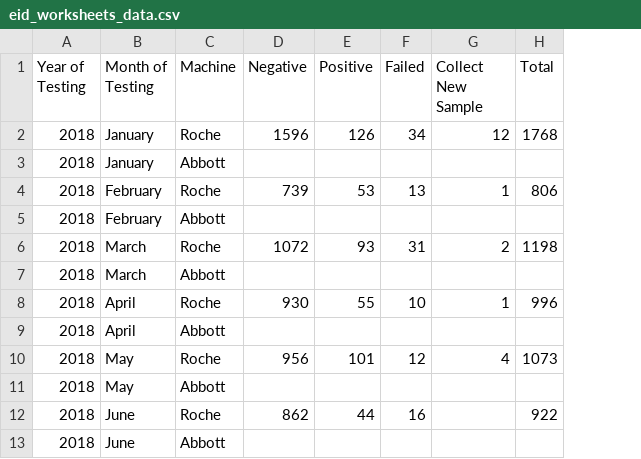
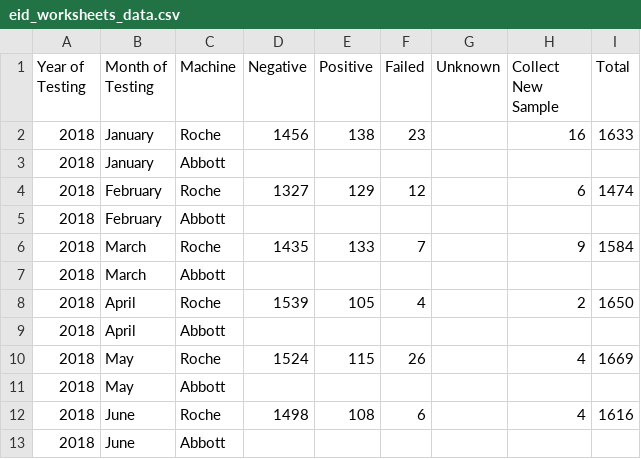
Before and after one commit to uonafya/lab-system, a CSV file: storage/exports/eid_worksheets_data.csv, drawn as a sheet; only a part is shown; addresses are those after the commit; the diff covers the shown part only; the diff names each change by its address in the sheet, - before the commit and + after, or states it on an @@ line.

```diff
--- a/storage/exports/eid_worksheets_data.csv
+++ b/storage/exports/eid_worksheets_data.csv
+column G (Unknown), empty
-D2 (Negative): 1596
+D2 (Negative): 1456
-E2 (Positive): 126
+E2 (Positive): 138
-F2 (Failed): 34
+F2 (Failed): 23
-H2 (Collect New Sample): 12
+H2 (Collect New Sample): 16
-I2 (Total): 1768
+I2 (Total): 1633
-D4 (Negative): 739
+D4 (Negative): 1327
-E4 (Positive): 53
+E4 (Positive): 129
-F4 (Failed): 13
+F4 (Failed): 12
-H4 (Collect New Sample): 1
+H4 (Collect New Sample): 6
-I4 (Total): 806
+I4 (Total): 1474
-D6 (Negative): 1072
+D6 (Negative): 1435
-E6 (Positive): 93
+E6 (Positive): 133
-F6 (Failed): 31
+F6 (Failed): 7
-H6 (Collect New Sample): 2
+H6 (Collect New Sample): 9
-I6 (Total): 1198
+I6 (Total): 1584
-D8 (Negative): 930
+D8 (Negative): 1539
-E8 (Positive): 55
+E8 (Positive): 105
-F8 (Failed): 10
+F8 (Failed): 4
-H8 (Collect New Sample): 1
+H8 (Collect New Sample): 2
-I8 (Total): 996
+I8 (Total): 1650
-D10 (Negative): 956
+D10 (Negative): 1524
-E10 (Positive): 101
+E10 (Positive): 115
-F10 (Failed): 12
+F10 (Failed): 26
-I10 (Total): 1073
+I10 (Total): 1669
-D12 (Negative): 862
+D12 (Negative): 1498
-E12 (Positive): 44
+E12 (Positive): 108
-F12 (Failed): 16
+F12 (Failed): 6
-H12 (Collect New Sample): (empty)
+H12 (Collect New Sample): 4
-I12 (Total): 922
+I12 (Total): 1616
```
Also changed, not shown: 44 edited cells elsewhere in this file, storage/exports/vl_worksheets_data.csv.
